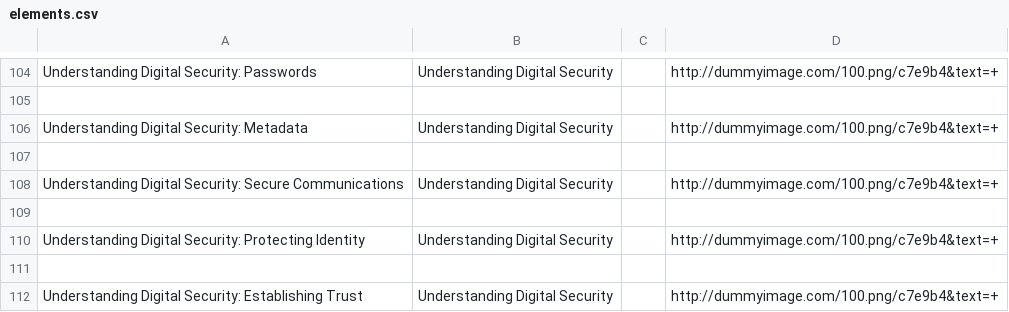
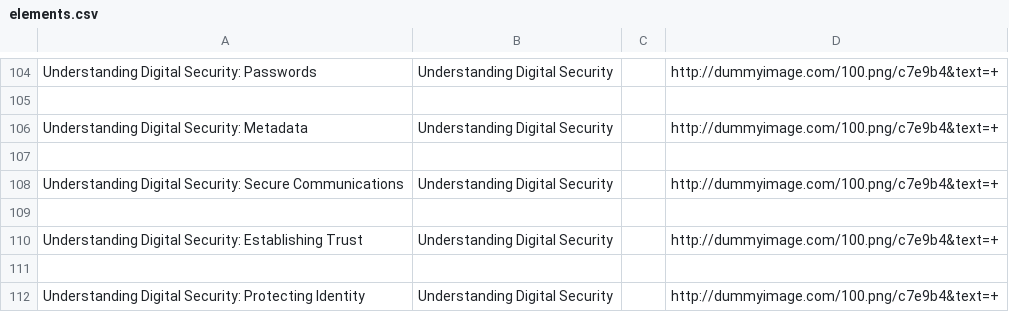
Before and after one commit to iilab/openmentoring-web, a CSV file: journo/elements.csv, drawn as a sheet; only a part is shown, gaps mark what is left out.

```diff
--- a/journo/elements.csv
+++ b/journo/elements.csv
@@ -109,4 +109,4 @@ Understanding Digital Security: Secure Communications,Understanding Digital Secu
 
+Understanding Digital Security: Establishing Trust,Understanding Digital Security,,http://dummyimage.com/100.png/c7e9b4&text=+
+
 Understanding Digital Security: Protecting Identity,Understanding Digital Security,,http://dummyimage.com/100.png/c7e9b4&text=+
-
-Understanding Digital Security: Establishing Trust,Understanding Digital Security,,http://dummyimage.com/100.png/c7e9b4&text=+
```
Also changed, not shown: hrd/elements.csv, 25 other files.
